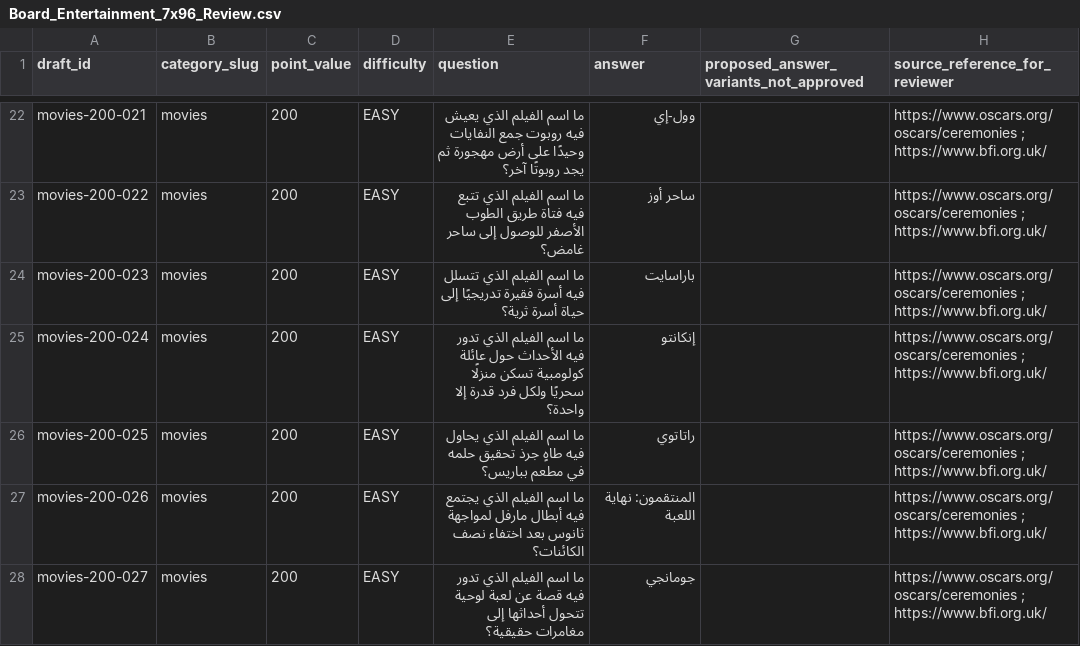
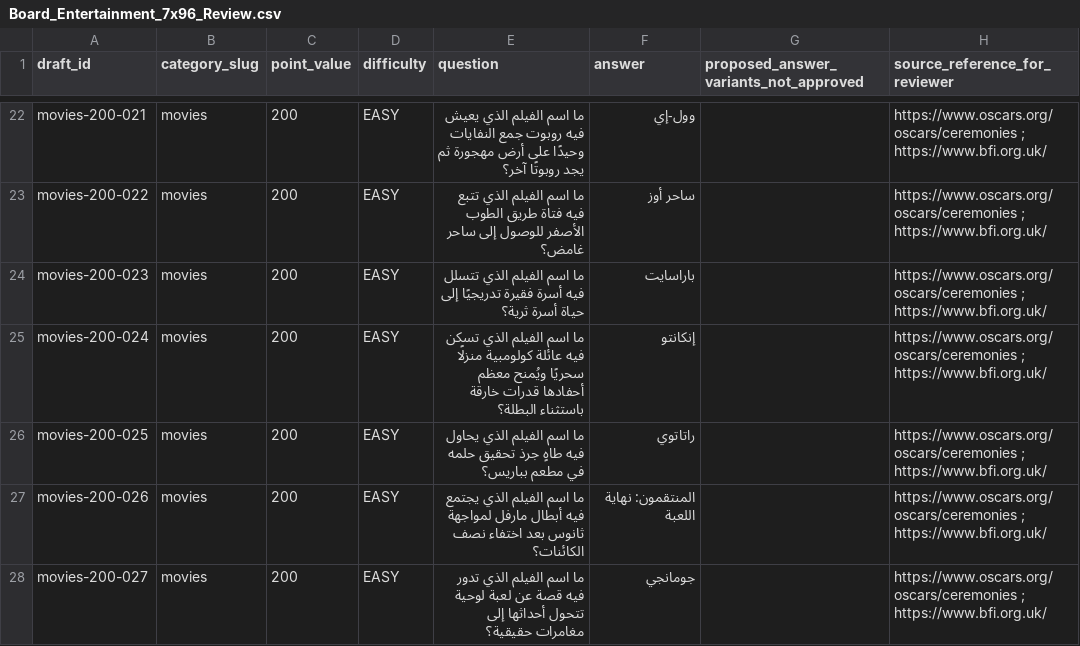
Before and after one commit to 7assan-0/quddam, a CSV file: qalba-platform/content-review/2026-10-19/Board_Entertainment_7x96_Review.csv, drawn as a sheet; only a part is shown, gaps mark what is left out; the diff covers the shown part only; the diff names each change by its address in the sheet, - before the commit and + after, or states it on an @@ line.

```diff
--- a/qalba-platform/content-review/2026-10-19/Board_Entertainment_7x96_Review.csv
+++ b/qalba-platform/content-review/2026-10-19/Board_Entertainment_7x96_Review.csv
-E25 (question): …الفيلم الذي تدور فيه الأحداث حول عائلة كولومبية تسكن منزلًا سحريًا ولكل فرد قدرة إلا واحدة؟
+E25 (question): …الفيلم الذي تسكن فيه عائلة كولومبية منزلًا سحريًا ويُمنح معظم أحفادها قدرات خارقة باستثناء البطلة؟
```
Also changed, not shown: 14 edited cells elsewhere in this file.
